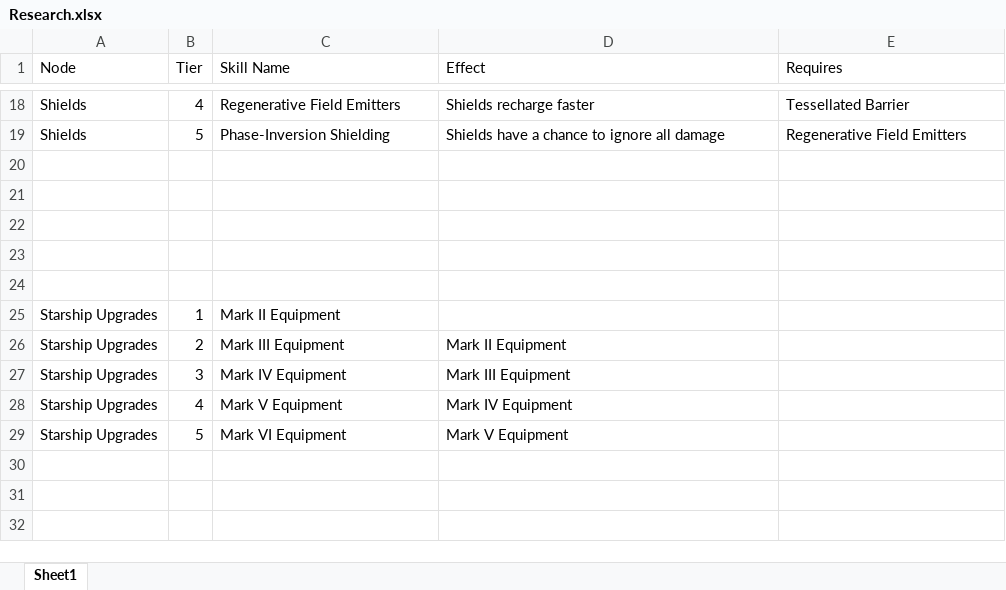
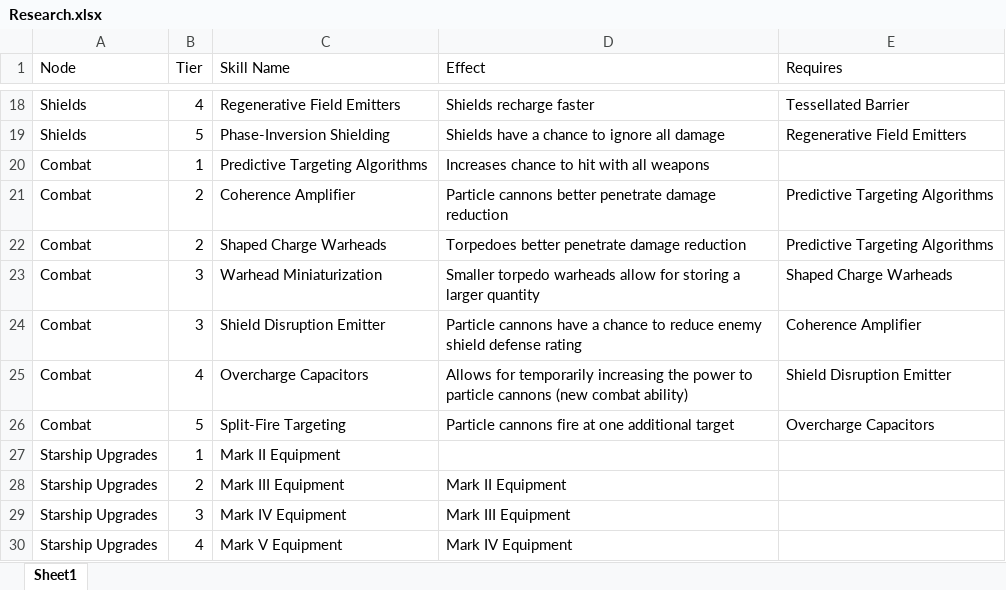
Before and after one commit to mikejcook/spacegame, an Excel workbook: extras/Research.xlsx, sheet Sheet1, drawn as a sheet; only a part is shown, gaps mark what is left out; the shorter side is filled out with more unchanged rows; values as stored, in another font and other column widths than the file's, no borders; the diff names each change by its address in the sheet, - before the commit and + after, or states it on an @@ line.

```diff
--- a/extras/Research.xlsx (sheet Sheet1)
+++ b/extras/Research.xlsx (sheet Sheet1)
-row 20: (empty)
+row 20: Combat | 1 | Predictive Targeting Algorithms | Increases chance to hit with all weapons
-row 21: (empty)
+row 21: Combat | 2 | Coherence Amplifier | Particle cannons better penetrate damage reduction | Predictive Targeting Algorithms
-row 22: (empty)
+row 22: Combat | 2 | Shaped Charge Warheads | Torpedoes better penetrate damage reduction | Predictive Targeting Algorithms
-row 23: (empty)
+row 23: Combat | 3 | Warhead Miniaturization | Smaller torpedo warheads allow for storing a larger quantity | Shaped Charge Warheads
-row 24: (empty)
+row 24: Combat | 3 | Shield Disruption Emitter | Particle cannons have a chance to reduce enemy shield defense rating | Coherence Amplifier
+row 25: Combat | 4 | Overcharge Capacitors | Allows for temporarily increasing the power to particle cannons (new combat ability) | Shield Disruption Emitter
+row 26: Combat | 5 | Split-Fire Targeting | Particle cannons fire at one additional target | Overcharge Capacitors
```
Also changed, not shown: 5 other files.
